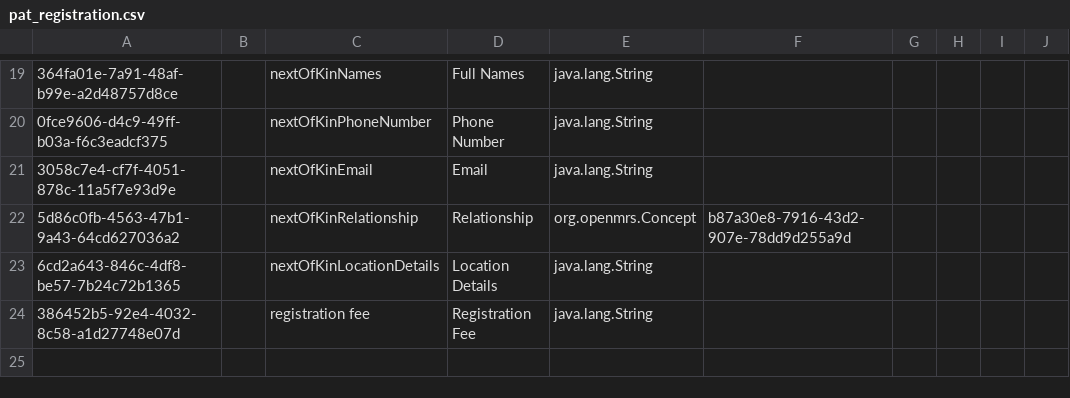
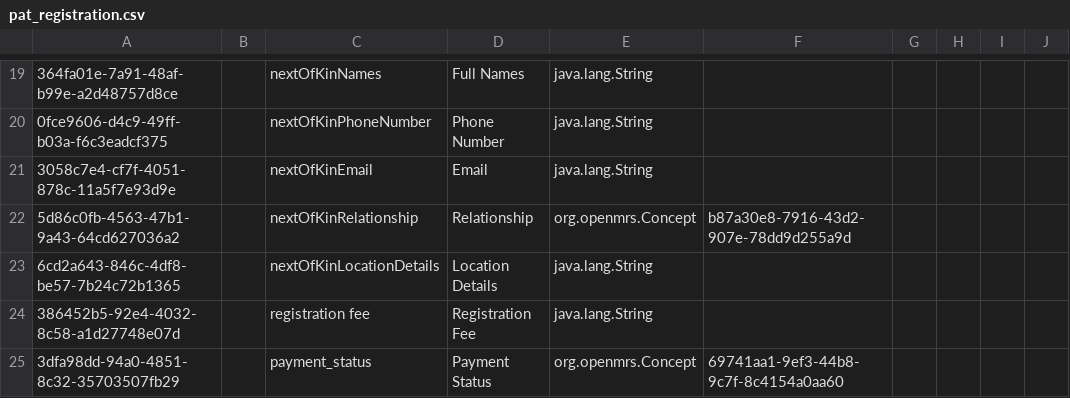
Before and after one commit to Javanrgb/helium-metadata, a CSV file: configuration/personattributetypes/pat_registration.csv, drawn as a sheet; only a part is shown, gaps mark what is left out; the diff names each change by its address in the sheet, - before the commit and + after, or states it on an @@ line.

```diff
--- a/configuration/personattributetypes/pat_registration.csv
+++ b/configuration/personattributetypes/pat_registration.csv
+row 25: 3dfa98dd-94a0-4851-8c32-35703507fb29 |  | payment_status | Payment Status | org.openmrs.Concept | 69741aa1-9ef3-44b8-9c7f-8c4154a0aa60
```
Also changed, not shown: configuration/concepts/registration-concepts.csv.
